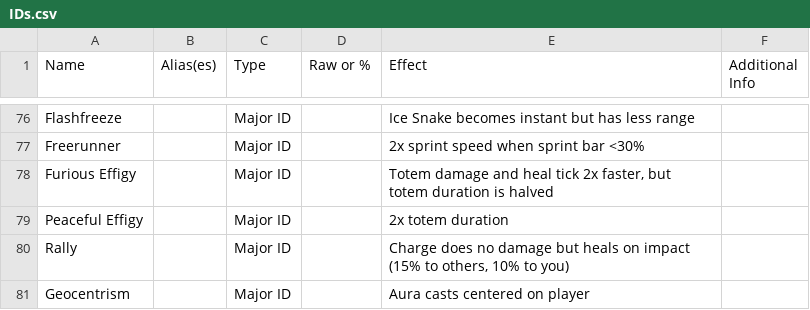
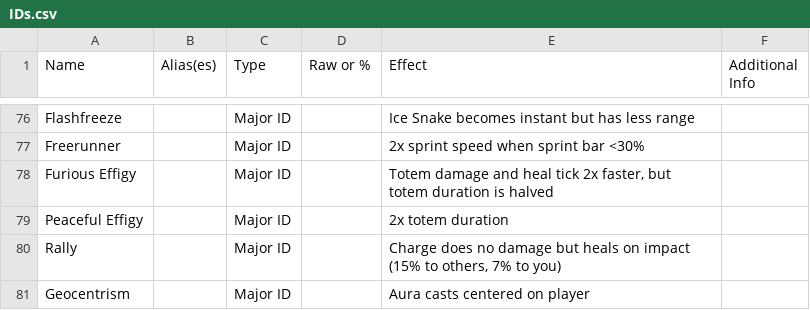
Before and after one commit to UWynn/UWynn.github.io, a CSV file: docs/data/IDs.csv, drawn as a sheet; only a part is shown, gaps mark what is left out.

```diff
--- a/docs/data/IDs.csv
+++ b/docs/data/IDs.csv
@@ -84,3 +84,3 @@ Furious Effigy,,Major ID,,"Totem damage and heal tick 2x faster, but totem durat
 Peaceful Effigy,,Major ID,,2x totem duration,
-Rally,,Major ID,,"Charge does no damage but heals on impact (15% to others, 10% to you)",
+Rally,,Major ID,,"Charge does no damage but heals on impact (15% to others, 7% to you)",
 Geocentrism,,Major ID,,Aura casts centered on player,
```
Also changed, not shown: 1 other file.
